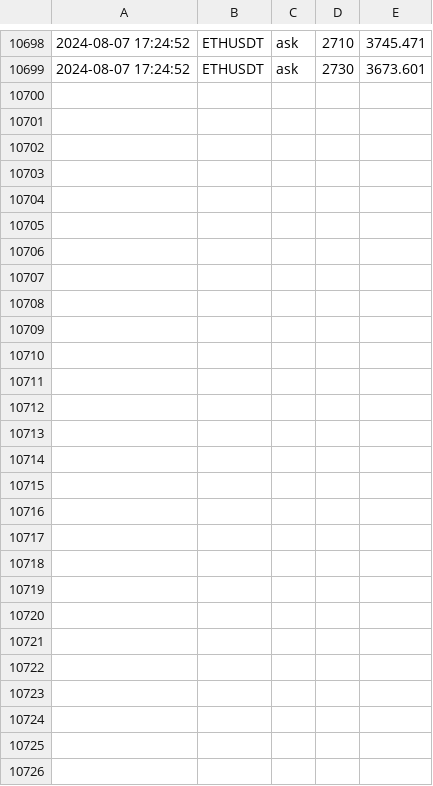
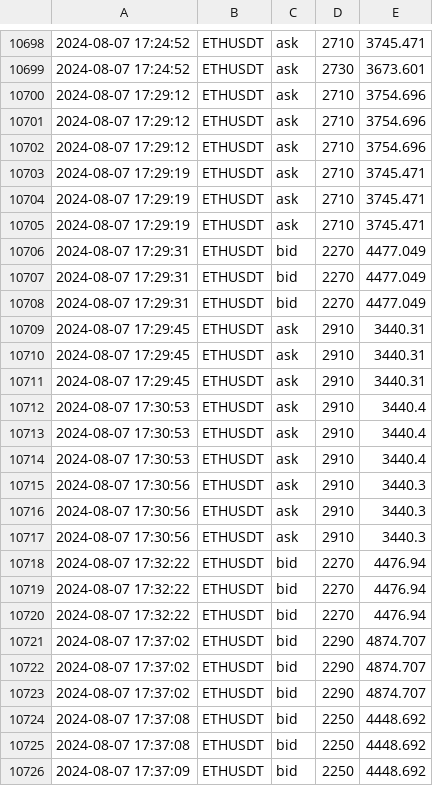
Before and after one commit to caotuanvu123/test_host, a CSV file: csv/futures/future_order_book_ethusdt_2024-08-07.csv, drawn as a sheet; only a part is shown, gaps mark what is left out; the diff names each change by its address in the sheet, - before the commit and + after, or states it on an @@ line.

```diff
--- a/csv/futures/future_order_book_ethusdt_2024-08-07.csv
+++ b/csv/futures/future_order_book_ethusdt_2024-08-07.csv
+row 10700: 2024-08-07 17:29:12 | ETHUSDT | ask | 2710 | 3754.696
+row 10701: 2024-08-07 17:29:12 | ETHUSDT | ask | 2710 | 3754.696
+row 10702: 2024-08-07 17:29:12 | ETHUSDT | ask | 2710 | 3754.696
+row 10703: 2024-08-07 17:29:19 | ETHUSDT | ask | 2710 | 3745.471
+row 10704: 2024-08-07 17:29:19 | ETHUSDT | ask | 2710 | 3745.471
+row 10705: 2024-08-07 17:29:19 | ETHUSDT | ask | 2710 | 3745.471
+row 10706: 2024-08-07 17:29:31 | ETHUSDT | bid | 2270 | 4477.049
+row 10707: 2024-08-07 17:29:31 | ETHUSDT | bid | 2270 | 4477.049
+row 10708: 2024-08-07 17:29:31 | ETHUSDT | bid | 2270 | 4477.049
+row 10709: 2024-08-07 17:29:45 | ETHUSDT | ask | 2910 | 3440.31
+row 10710: 2024-08-07 17:29:45 | ETHUSDT | ask | 2910 | 3440.31
+row 10711: 2024-08-07 17:29:45 | ETHUSDT | ask | 2910 | 3440.31
+row 10712: 2024-08-07 17:30:53 | ETHUSDT | ask | 2910 | 3440.4
+row 10713: 2024-08-07 17:30:53 | ETHUSDT | ask | 2910 | 3440.4
+row 10714: 2024-08-07 17:30:53 | ETHUSDT | ask | 2910 | 3440.4
+row 10715: 2024-08-07 17:30:56 | ETHUSDT | ask | 2910 | 3440.3
+row 10716: 2024-08-07 17:30:56 | ETHUSDT | ask | 2910 | 3440.3
+row 10717: 2024-08-07 17:30:56 | ETHUSDT | ask | 2910 | 3440.3
+row 10718: 2024-08-07 17:32:22 | ETHUSDT | bid | 2270 | 4476.94
+row 10719: 2024-08-07 17:32:22 | ETHUSDT | bid | 2270 | 4476.94
+row 10720: 2024-08-07 17:32:22 | ETHUSDT | bid | 2270 | 4476.94
+row 10721: 2024-08-07 17:37:02 | ETHUSDT | bid | 2290 | 4874.707
+row 10722: 2024-08-07 17:37:02 | ETHUSDT | bid | 2290 | 4874.707
+row 10723: 2024-08-07 17:37:02 | ETHUSDT | bid | 2290 | 4874.707
+row 10724: 2024-08-07 17:37:08 | ETHUSDT | bid | 2250 | 4448.692
+row 10725: 2024-08-07 17:37:08 | ETHUSDT | bid | 2250 | 4448.692
+row 10726: 2024-08-07 17:37:09 | ETHUSDT | bid | 2250 | 4448.692
```
Also changed, not shown: csv/futures/future_order_book_solusdt_2024-08-07.csv, 1 other file.
